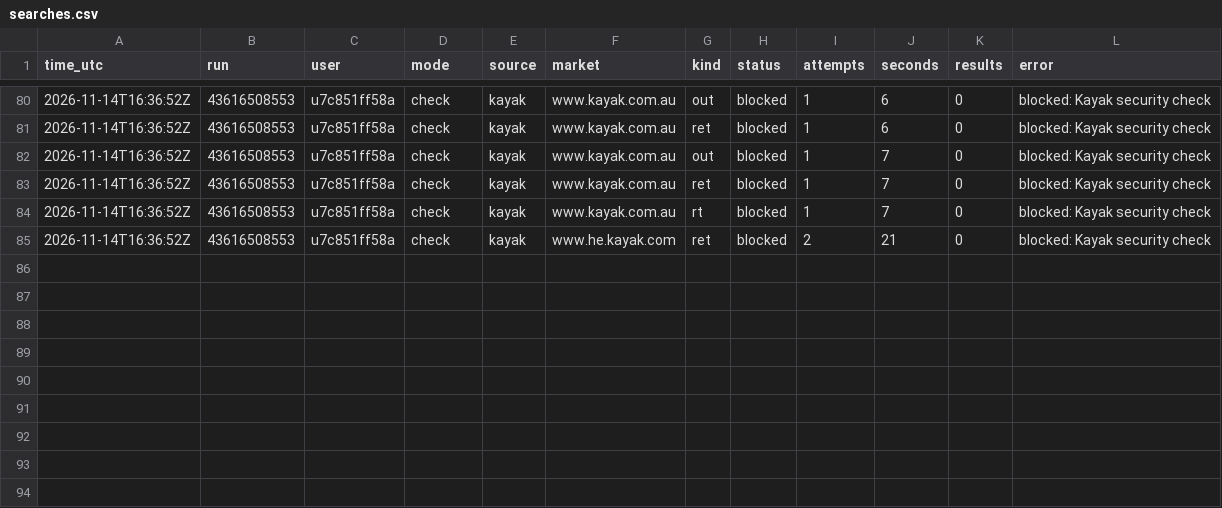
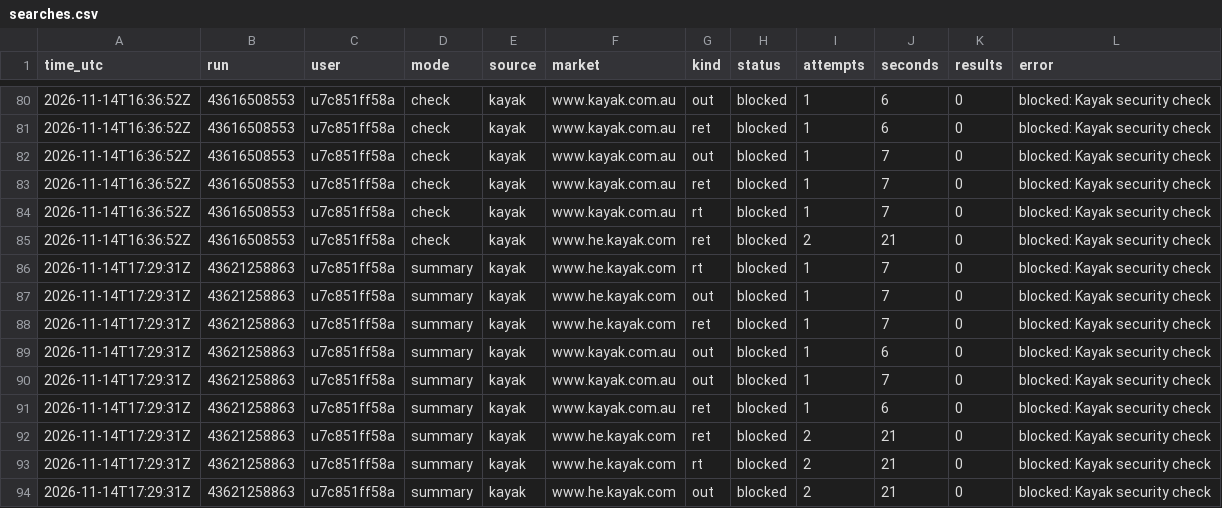
Before and after one commit to mrTal77/flight-bot, a CSV file: logs/searches.csv, drawn as a sheet; only a part is shown, gaps mark what is left out; the diff names each change by its address in the sheet, - before the commit and + after, or states it on an @@ line.

```diff
--- a/logs/searches.csv
+++ b/logs/searches.csv
+row 86: 2026-11-14T17:29:31Z | 43621258863 | u7c851ff58a | summary | kayak | www.he.kayak.com | rt | blocked | 1 | 7 | 0 | blocked: Kayak security check
+row 87: 2026-11-14T17:29:31Z | 43621258863 | u7c851ff58a | summary | kayak | www.he.kayak.com | out | blocked | 1 | 7 | 0 | blocked: Kayak security check
+row 88: 2026-11-14T17:29:31Z | 43621258863 | u7c851ff58a | summary | kayak | www.he.kayak.com | ret | blocked | 1 | 7 | 0 | blocked: Kayak security check
+row 89: 2026-11-14T17:29:31Z | 43621258863 | u7c851ff58a | summary | kayak | www.kayak.com.au | out | blocked | 1 | 6 | 0 | blocked: Kayak security check
+row 90: 2026-11-14T17:29:31Z | 43621258863 | u7c851ff58a | summary | kayak | www.kayak.com.au | out | blocked | 1 | 7 | 0 | blocked: Kayak security check
+row 91: 2026-11-14T17:29:31Z | 43621258863 | u7c851ff58a | summary | kayak | www.kayak.com.au | ret | blocked | 1 | 6 | 0 | blocked: Kayak security check
+row 92: 2026-11-14T17:29:31Z | 43621258863 | u7c851ff58a | summary | kayak | www.he.kayak.com | ret | blocked | 2 | 21 | 0 | blocked: Kayak security check
+row 93: 2026-11-14T17:29:31Z | 43621258863 | u7c851ff58a | summary | kayak | www.he.kayak.com | rt | blocked | 2 | 21 | 0 | blocked: Kayak security check
+row 94: 2026-11-14T17:29:31Z | 43621258863 | u7c851ff58a | summary | kayak | www.he.kayak.com | out | blocked | 2 | 21 | 0 | blocked: Kayak security check
```
Also changed, not shown: logs/runs.csv, 2 other files.
